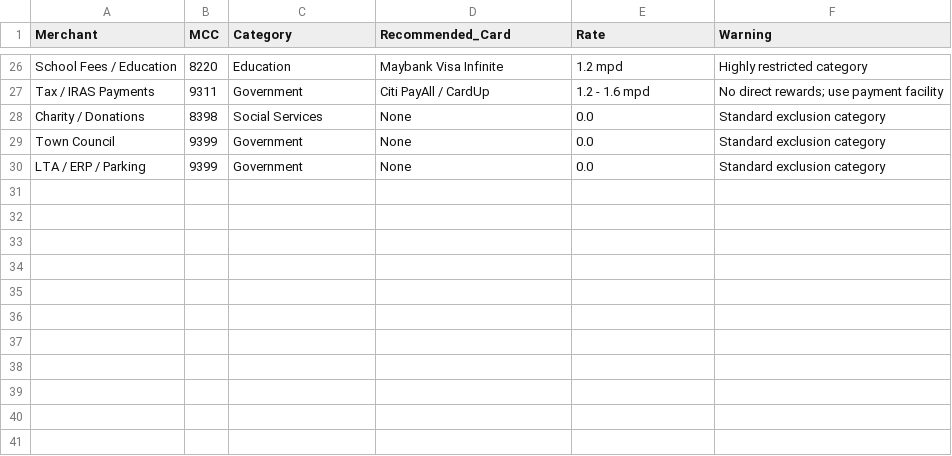
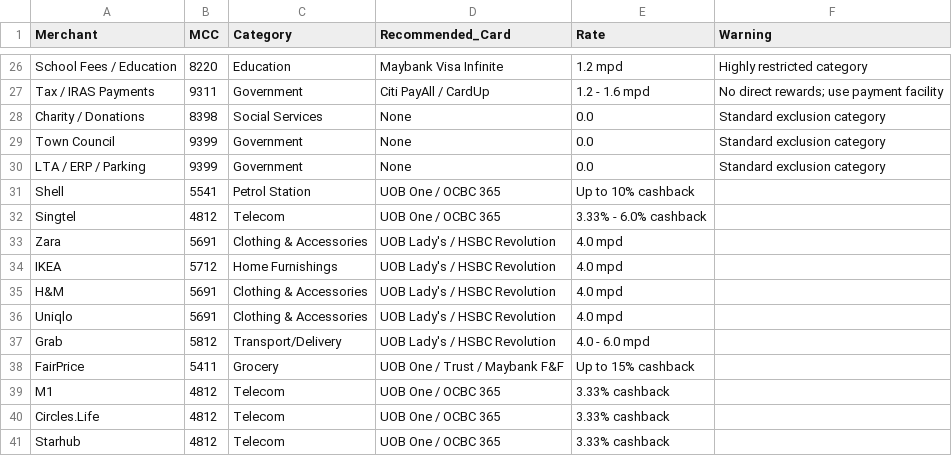
Before and after one commit to Aleocapital/sg-card-rewards, a CSV file: mcc.csv, drawn as a sheet; only a part is shown, gaps mark what is left out; the diff names each change by its address in the sheet, - before the commit and + after, or states it on an @@ line.

Commit message:
Add missing merchants to Where to Spend: Shell, Singtel, Zara, IKEA, H&M, Uniqlo, and fix iKEA typo

```diff
--- a/mcc.csv
+++ b/mcc.csv
+row 31: Shell | 5541 | Petrol Station | UOB One / OCBC 365 | Up to 10% cashback
+row 32: Singtel | 4812 | Telecom | UOB One / OCBC 365 | 3.33% - 6.0% cashback
+row 33: Zara | 5691 | Clothing & Accessories | UOB Lady's / HSBC Revolution | 4.0 mpd
+row 34: IKEA | 5712 | Home Furnishings | UOB Lady's / HSBC Revolution | 4.0 mpd
+row 35: H&M | 5691 | Clothing & Accessories | UOB Lady's / HSBC Revolution | 4.0 mpd
+row 36: Uniqlo | 5691 | Clothing & Accessories | UOB Lady's / HSBC Revolution | 4.0 mpd
+row 37: Grab | 5812 | Transport/Delivery | UOB Lady's / HSBC Revolution | 4.0 - 6.0 mpd
+row 38: FairPrice | 5411 | Grocery | UOB One / Trust / Maybank F&F | Up to 15% cashback
+row 39: M1 | 4812 | Telecom | UOB One / OCBC 365 | 3.33% cashback
+row 40: Circles.Life | 4812 | Telecom | UOB One / OCBC 365 | 3.33% cashback
+row 41: Starhub | 4812 | Telecom | UOB One / OCBC 365 | 3.33% cashback
```
Also changed, not shown: 2 other files.
